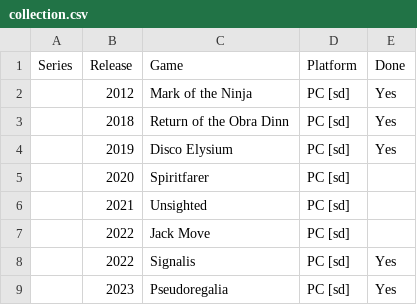
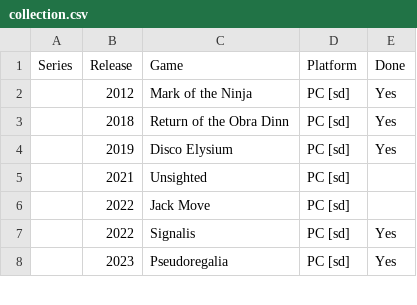
Before and after one commit to seriouslyunderappreciated/seriouslyunderappreciated.github.io, a CSV file: resources/collection.csv, drawn as a sheet; only a part is shown.

Commit message:
Update collection.csv

```diff
--- a/resources/collection.csv
+++ b/resources/collection.csv
@@ -4,3 +4,2 @@ Series,Release,Game,Platform,Done
 ,2019,Disco Elysium,PC [sd],Yes
-,2020,Spiritfarer,PC [sd],
 ,2021,Unsighted,PC [sd],
```
